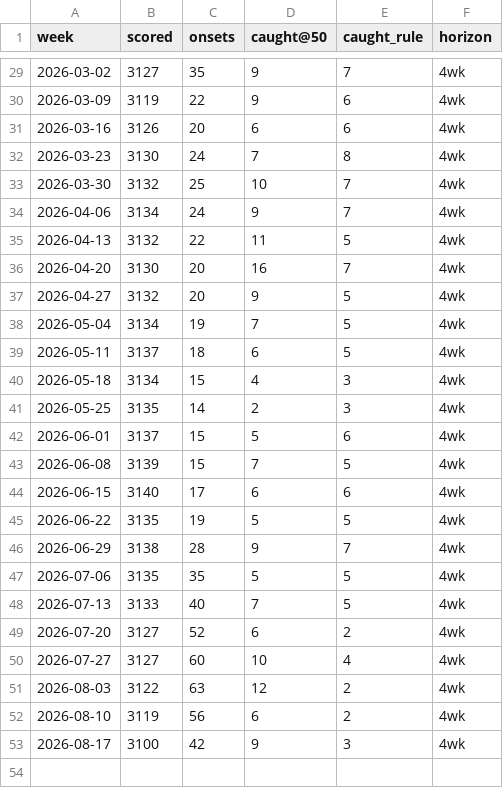
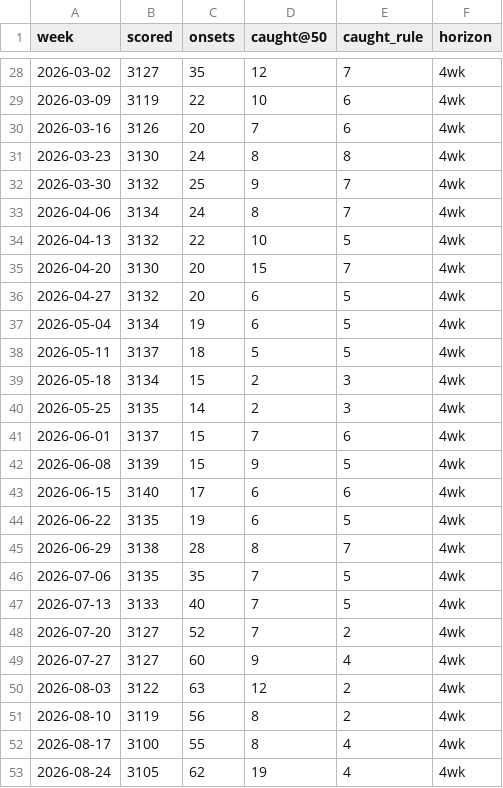
Before and after one commit to FarzinAhmadi/measles-risk-tracker, a CSV file: data/evaluation/backtest_weekly.csv, drawn as a sheet; only a part is shown, gaps mark what is left out; the diff covers the shown part only.

```diff
--- a/data/evaluation/backtest_weekly.csv
+++ b/data/evaluation/backtest_weekly.csv
@@ -29,25 +28,26 @@ week,scored,onsets,caught@50,caught_rule,horizon
-2026-03-02,3127,35,9,7,4wk
-2026-03-09,3119,22,9,6,4wk
-2026-03-16,3126,20,6,6,4wk
-2026-03-23,3130,24,7,8,4wk
-2026-03-30,3132,25,10,7,4wk
-2026-04-06,3134,24,9,7,4wk
-2026-04-13,3132,22,11,5,4wk
-2026-04-20,3130,20,16,7,4wk
-2026-04-27,3132,20,9,5,4wk
-2026-05-04,3134,19,7,5,4wk
-2026-05-11,3137,18,6,5,4wk
-2026-05-18,3134,15,4,3,4wk
+2026-03-02,3127,35,12,7,4wk
+2026-03-09,3119,22,10,6,4wk
+2026-03-16,3126,20,7,6,4wk
+2026-03-23,3130,24,8,8,4wk
+2026-03-30,3132,25,9,7,4wk
+2026-04-06,3134,24,8,7,4wk
+2026-04-13,3132,22,10,5,4wk
+2026-04-20,3130,20,15,7,4wk
+2026-04-27,3132,20,6,5,4wk
+2026-05-04,3134,19,6,5,4wk
+2026-05-11,3137,18,5,5,4wk
+2026-05-18,3134,15,2,3,4wk
 2026-05-25,3135,14,2,3,4wk
-2026-06-01,3137,15,5,6,4wk
-2026-06-08,3139,15,7,5,4wk
+2026-06-01,3137,15,7,6,4wk
+2026-06-08,3139,15,9,5,4wk
 2026-06-15,3140,17,6,6,4wk
-2026-06-22,3135,19,5,5,4wk
-2026-06-29,3138,28,9,7,4wk
-2026-07-06,3135,35,5,5,4wk
+2026-06-22,3135,19,6,5,4wk
+2026-06-29,3138,28,8,7,4wk
+2026-07-06,3135,35,7,5,4wk
 2026-07-13,3133,40,7,5,4wk
-2026-07-20,3127,52,6,2,4wk
-2026-07-27,3127,60,10,4,4wk
+2026-07-20,3127,52,7,2,4wk
+2026-07-27,3127,60,9,4,4wk
 2026-08-03,3122,63,12,2,4wk
-2026-08-10,3119,56,6,2,4wk
-2026-08-17,3100,42,9,3,4wk
+2026-08-10,3119,56,8,2,4wk
+2026-08-17,3100,55,8,4,4wk
+2026-08-24,3105,62,19,4,4wk
```
Also changed, not shown: 1 added row, 2 removed rows and 13 edited cells elsewhere in this file, data/archive/index.csv, data/evaluation/scorecard.csv, 6 other files.
